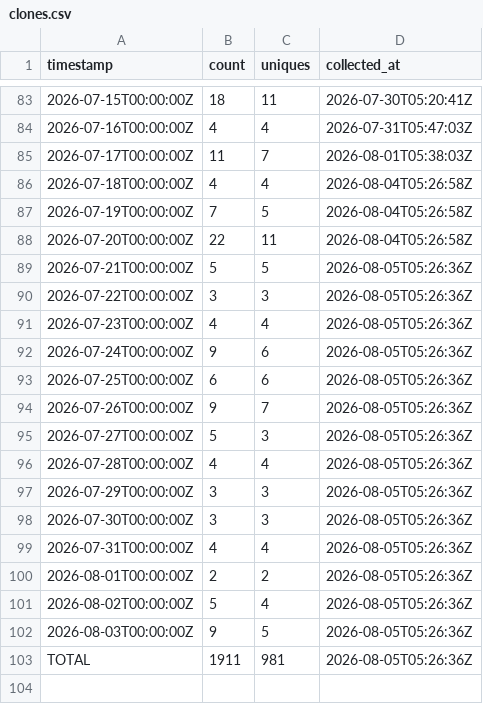
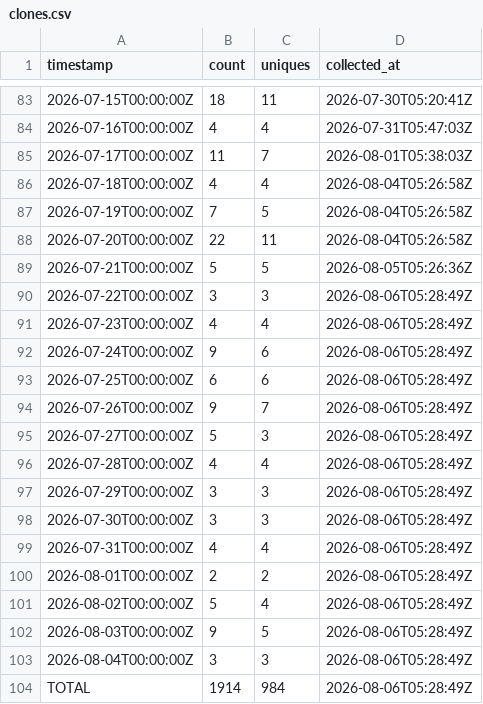
Before and after one commit to J-King-Dottie/dead-internet-tracker, a CSV file: github-traffic/clones.csv, drawn as a sheet; only a part is shown, gaps mark what is left out.

```diff
--- a/github-traffic/clones.csv
+++ b/github-traffic/clones.csv
@@ -89,15 +89,16 @@ timestamp,count,uniques,collected_at
 2026-07-21T00:00:00Z,5,5,2026-08-05T05:26:36Z
-2026-07-22T00:00:00Z,3,3,2026-08-05T05:26:36Z
-2026-07-23T00:00:00Z,4,4,2026-08-05T05:26:36Z
-2026-07-24T00:00:00Z,9,6,2026-08-05T05:26:36Z
-2026-07-25T00:00:00Z,6,6,2026-08-05T05:26:36Z
-2026-07-26T00:00:00Z,9,7,2026-08-05T05:26:36Z
-2026-07-27T00:00:00Z,5,3,2026-08-05T05:26:36Z
-2026-07-28T00:00:00Z,4,4,2026-08-05T05:26:36Z
-2026-07-29T00:00:00Z,3,3,2026-08-05T05:26:36Z
-2026-07-30T00:00:00Z,3,3,2026-08-05T05:26:36Z
-2026-07-31T00:00:00Z,4,4,2026-08-05T05:26:36Z
-2026-08-01T00:00:00Z,2,2,2026-08-05T05:26:36Z
-2026-08-02T00:00:00Z,5,4,2026-08-05T05:26:36Z
-2026-08-03T00:00:00Z,9,5,2026-08-05T05:26:36Z
-TOTAL,1911,981,2026-08-05T05:26:36Z
+2026-07-22T00:00:00Z,3,3,2026-08-06T05:28:49Z
+2026-07-23T00:00:00Z,4,4,2026-08-06T05:28:49Z
+2026-07-24T00:00:00Z,9,6,2026-08-06T05:28:49Z
+2026-07-25T00:00:00Z,6,6,2026-08-06T05:28:49Z
+2026-07-26T00:00:00Z,9,7,2026-08-06T05:28:49Z
+2026-07-27T00:00:00Z,5,3,2026-08-06T05:28:49Z
+2026-07-28T00:00:00Z,4,4,2026-08-06T05:28:49Z
+2026-07-29T00:00:00Z,3,3,2026-08-06T05:28:49Z
+2026-07-30T00:00:00Z,3,3,2026-08-06T05:28:49Z
+2026-07-31T00:00:00Z,4,4,2026-08-06T05:28:49Z
+2026-08-01T00:00:00Z,2,2,2026-08-06T05:28:49Z
+2026-08-02T00:00:00Z,5,4,2026-08-06T05:28:49Z
+2026-08-03T00:00:00Z,9,5,2026-08-06T05:28:49Z
+2026-08-04T00:00:00Z,3,3,2026-08-06T05:28:49Z
+TOTAL,1914,984,2026-08-06T05:28:49Z
```
Also changed, not shown: github-traffic/views.csv.
